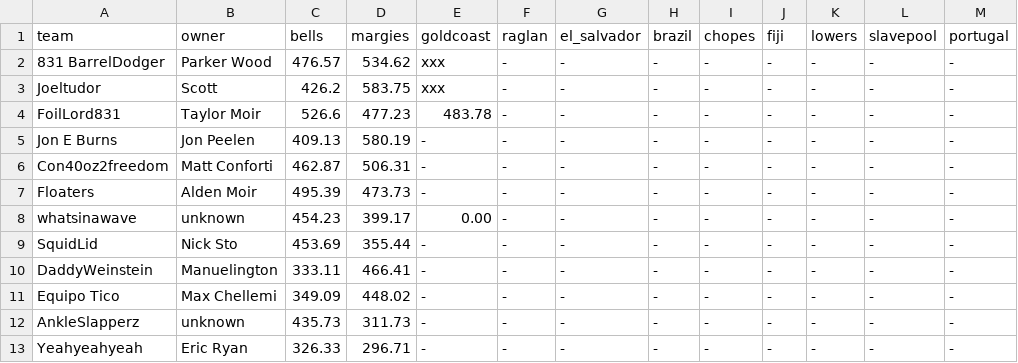
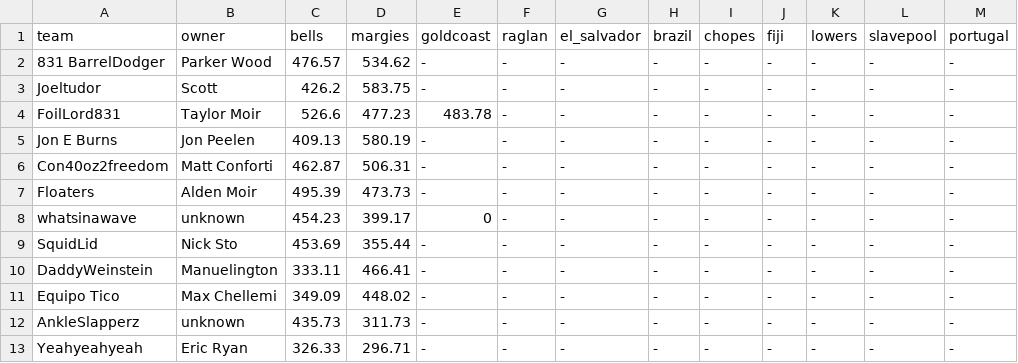
Before and after one commit to parkerwood10/Metakookverse, a CSV file: scores.csv, drawn as a sheet; only a part is shown; the diff names each change by its address in the sheet, - before the commit and + after, or states it on an @@ line.

Commit message:
Fix formatting issues in scores.csv

```diff
--- a/scores.csv
+++ b/scores.csv
-E2:E3 (goldcoast): xxx
+E2:E3 (goldcoast): -
-E8 (goldcoast): 0.00
+E8 (goldcoast): 0
```
